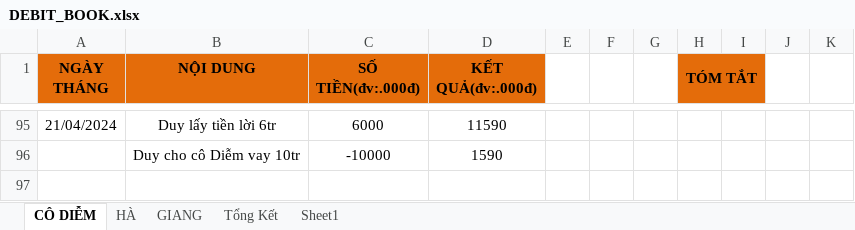
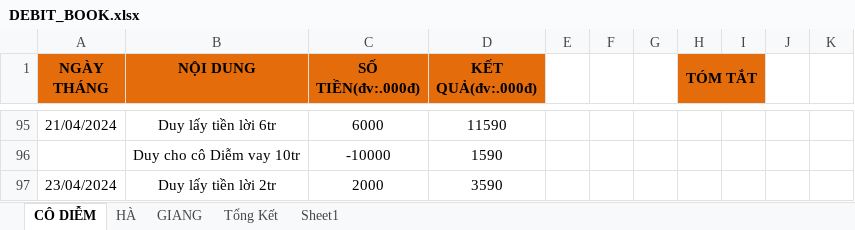
Before and after one commit to duytruongcong/DUY-CLOUD, an Excel workbook: DEBIT_BOOK.xlsx, sheet CÔ DIỄM, drawn as a sheet; only a part is shown, gaps mark what is left out; values as stored, in another font and other column widths than the file's, no borders; the diff names each change by its address in the sheet, - before the commit and + after, or states it on an @@ line.

Commit message:
duy lay tien loi ngay 23

```diff
--- a/DEBIT_BOOK.xlsx (sheet CÔ DIỄM)
+++ b/DEBIT_BOOK.xlsx (sheet CÔ DIỄM)
+row 97: 23/04/2024 | Duy lấy tiền lời 2tr | 2000 | 3590
```
